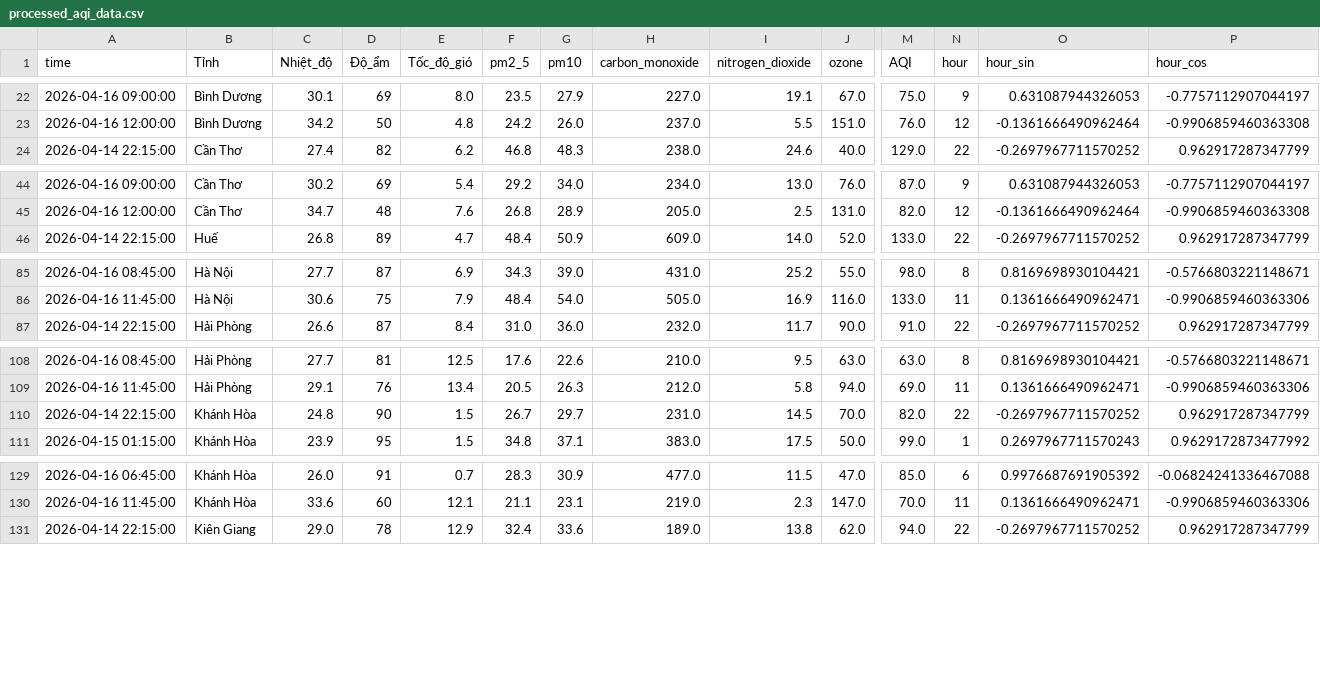
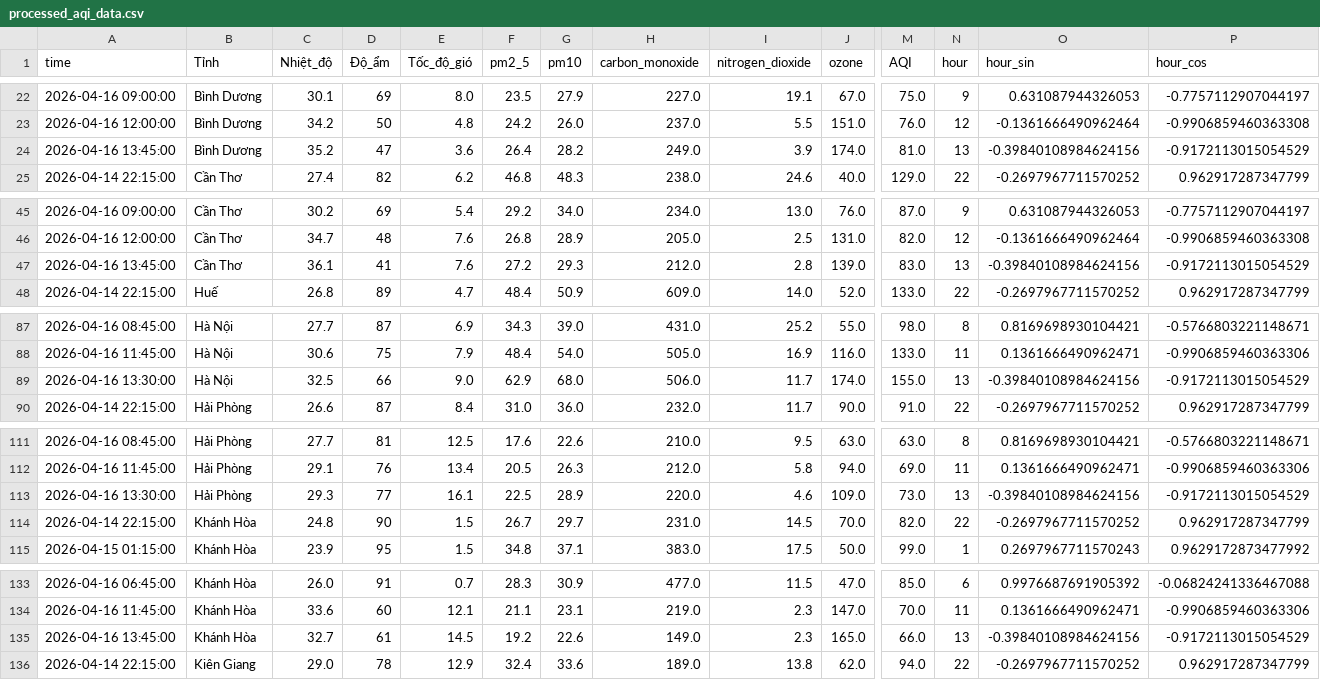
Before and after one commit to Aza126/AQI_Dashboard, a CSV file: processed_aqi_data.csv, drawn as a sheet; only a part is shown, gaps mark what is left out; rows hold the shown columns only; the diff covers the shown part only; the diff names each change by its address in the sheet, - before the commit and + after, or states it on an @@ line.

```diff
--- a/processed_aqi_data.csv
+++ b/processed_aqi_data.csv
+row 24: 2026-04-16 13:45:00 | Bình Dương | 35.2 | 47 | 3.6 | 26.4 | 28.2 | 249.0 | 3.9 | 174.0 | 81.0 | 13 | -0.39840108984624156 | -0.9172113015054529
+row 47: 2026-04-16 13:45:00 | Cần Thơ | 36.1 | 41 | 7.6 | 27.2 | 29.3 | 212.0 | 2.8 | 139.0 | 83.0 | 13 | -0.39840108984624156 | -0.9172113015054529
+row 89: 2026-04-16 13:30:00 | Hà Nội | 32.5 | 66 | 9.0 | 62.9 | 68.0 | 506.0 | 11.7 | 174.0 | 155.0 | 13 | -0.39840108984624156 | -0.9172113015054529
+row 113: 2026-04-16 13:30:00 | Hải Phòng | 29.3 | 77 | 16.1 | 22.5 | 28.9 | 220.0 | 4.6 | 109.0 | 73.0 | 13 | -0.39840108984624156 | -0.9172113015054529
+row 135: 2026-04-16 13:45:00 | Khánh Hòa | 32.7 | 61 | 14.5 | 19.2 | 22.6 | 149.0 | 2.3 | 165.0 | 66.0 | 13 | -0.39840108984624156 | -0.9172113015054529
```
Also changed, not shown: 5 added rows elsewhere in this file, raw_aqi_data.csv.
